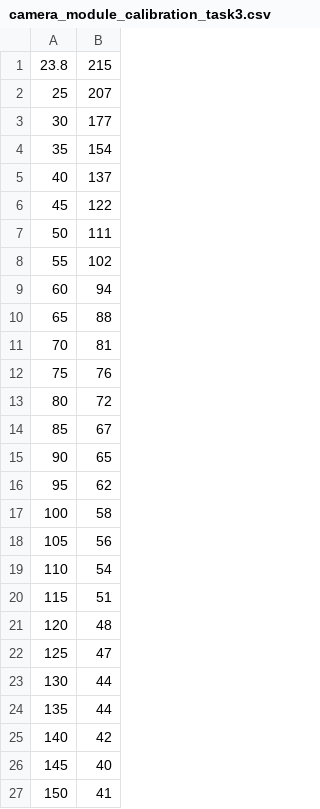
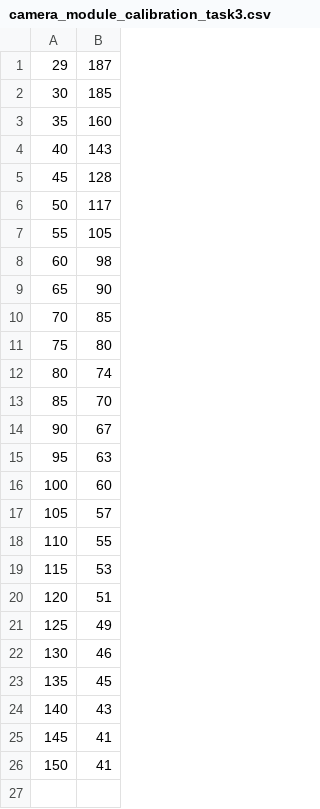
Before and after one commit to jacopoise51/Autonomous-Robot-tracking, a CSV file: data/task3/camera_module_calibration_task3.csv, drawn as a sheet.

```diff
--- a/data/task3/camera_module_calibration_task3.csv
+++ b/data/task3/camera_module_calibration_task3.csv
@@ -1,27 +1,26 @@
-23.8, 215
-25, 207
-30, 177
-35, 154
-40, 137
-45, 122
-50, 111
-55, 102
-60, 94
-65, 88
-70, 81
-75, 76
-80, 72
-85, 67
-90, 65
-95, 62
-100, 58
-105, 56
-110, 54
-115, 51
-120, 48
-125, 47
-130, 44
-135, 44
-140, 42
-145, 40
+29, 187
+30, 185
+35, 160
+40, 143
+45, 128
+50, 117
+55, 105
+60, 98
+65, 90
+70, 85
+75, 80
+80, 74
+85, 70
+90, 67
+95, 63
+100, 60
+105, 57
+110, 55
+115, 53
+120, 51
+125, 49
+130, 46
+135, 45
+140, 43
+145, 41
 150, 41
```
Also changed, not shown: data/task2/imu_calibration_task2.csv, data/task4/motor_control_reading_task4.csv, 4 other files.
